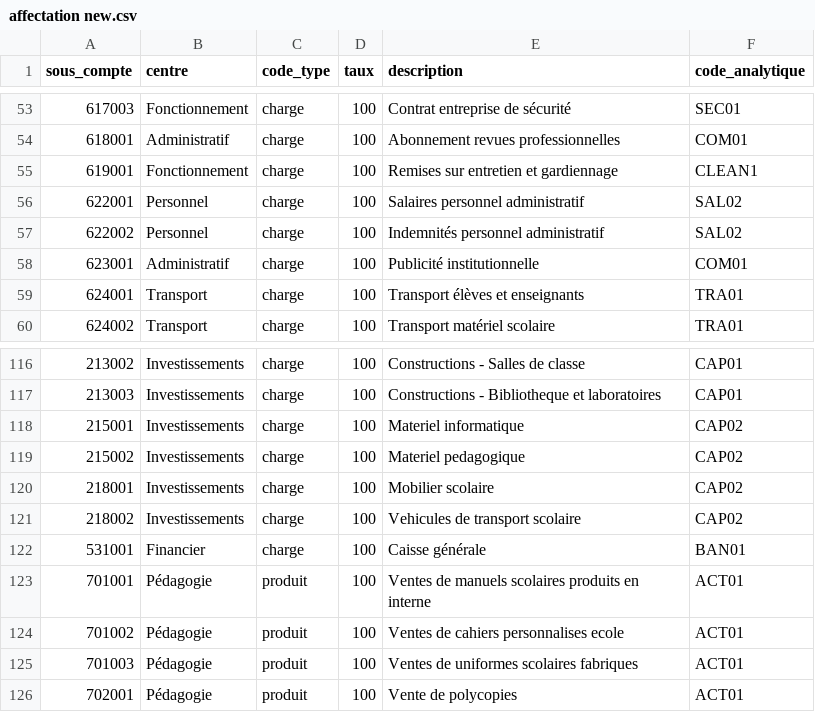
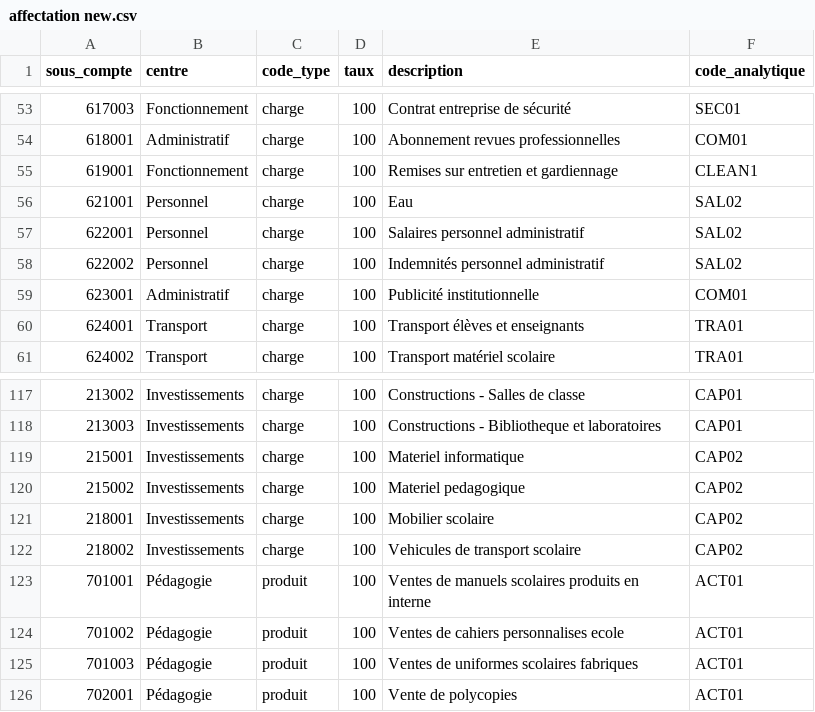
Before and after one commit to decrak125/FinanSchool, a CSV file: affectation new.csv, drawn as a sheet; only a part is shown, gaps mark what is left out.

```diff
--- a/affectation new.csv
+++ b/affectation new.csv
@@ -55,2 +55,3 @@ sous_compte;centre;code_type;taux;description;code_analytique
 619001;Fonctionnement;charge;100;Remises sur entretien et gardiennage;CLEAN1
+621001;Personnel;charge;100;Eau;SAL02
 622001;Personnel;charge;100;Salaires personnel administratif;SAL02
@@ -121,3 +122,2 @@ sous_compte;centre;code_type;taux;description;code_analytique
 218002;Investissements;charge;100;Vehicules de transport scolaire;CAP02
-531001;Financier;charge;100;Caisse générale;BAN01
 701001;Pédagogie;produit;100;Ventes de manuels scolaires produits en interne;ACT01
```
Also changed, not shown: 45 other files.
